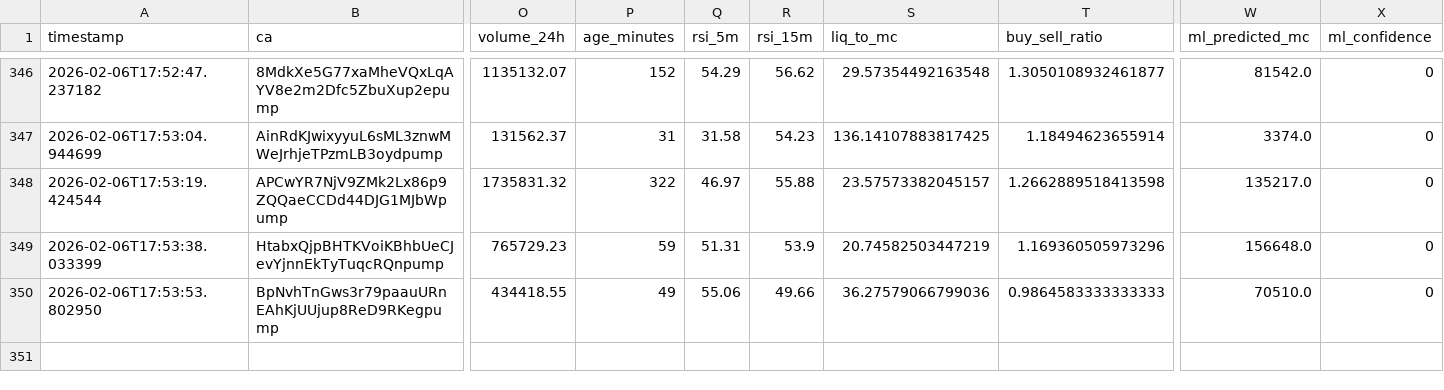
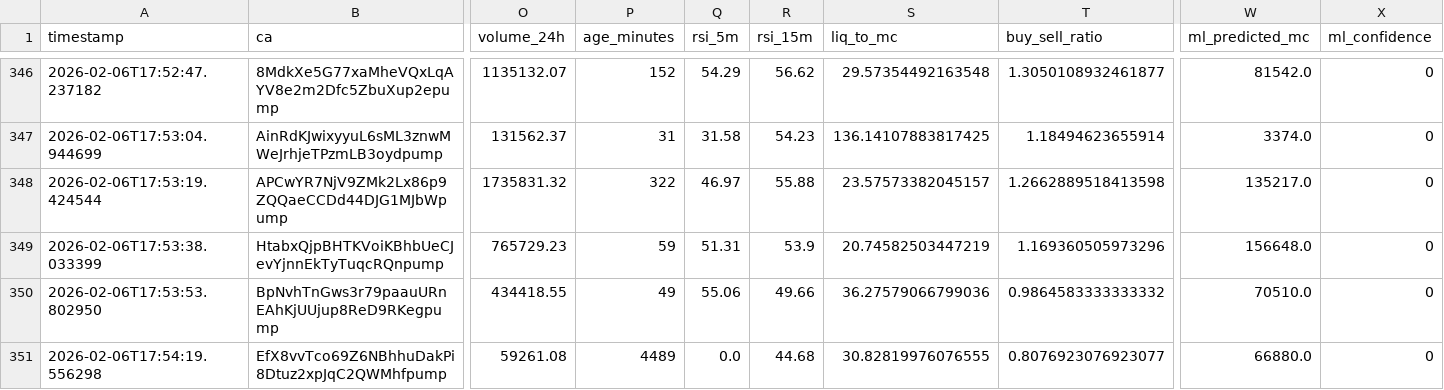
Before and after one commit to chandanm-cpu/meme-trading-tool, a CSV file: coin_data.csv, drawn as a sheet; only a part is shown, gaps mark what is left out; rows hold the shown columns only; the diff names each change by its address in the sheet, - before the commit and + after, or states it on an @@ line.

Commit message:
update data

```diff
--- a/coin_data.csv
+++ b/coin_data.csv
-T350 (buy_sell_ratio): 0.9864583333333333
+T350 (buy_sell_ratio): 0.9864583333333332
+row 351: 2026-02-06T17:54:19.556298 | EfX8vvTco69Z6NBhhuDakPi8Dtuz2xpJqC2QWMhfpump | 59261.08 | 4489 | 0.0 | 44.68 | 30.82819976076555 | 0.8076923076923077 | 66880.0 | 0
```
